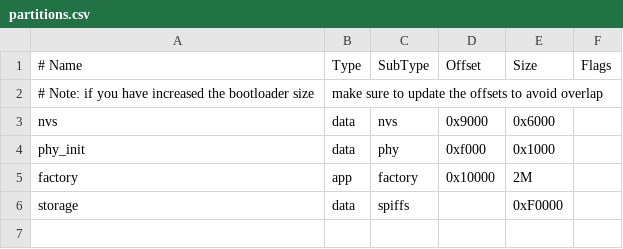
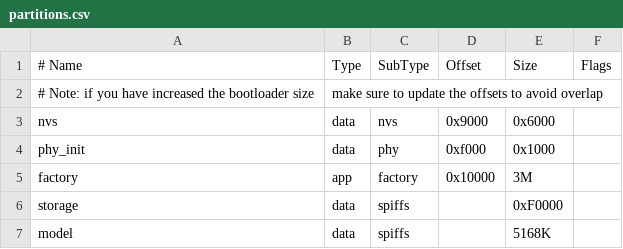
Before and after one commit to GithubHovey/Robo_xiangli, a CSV file: partitions.csv, drawn as a sheet.

```diff
--- a/partitions.csv
+++ b/partitions.csv
@@ -4,3 +4,4 @@ nvs,      data, nvs,     0x9000,  0x6000,
 phy_init, data, phy,     0xf000,  0x1000,
-factory,  app,  factory, 0x10000, 2M,
+factory,  app,  factory, 0x10000, 3M,
 storage,  data, spiffs,  ,        0xF0000,
+model,    data, spiffs,  ,        5168K,
```
Also changed, not shown: 35 other files.
